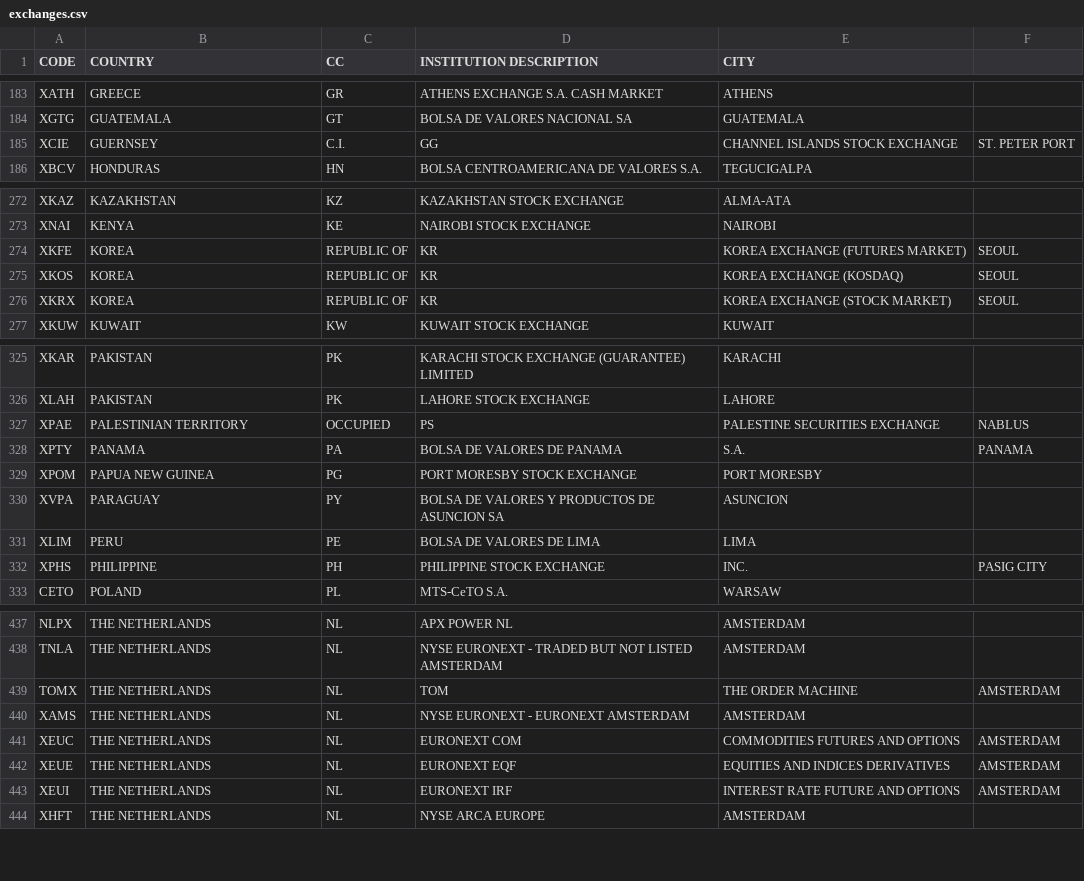
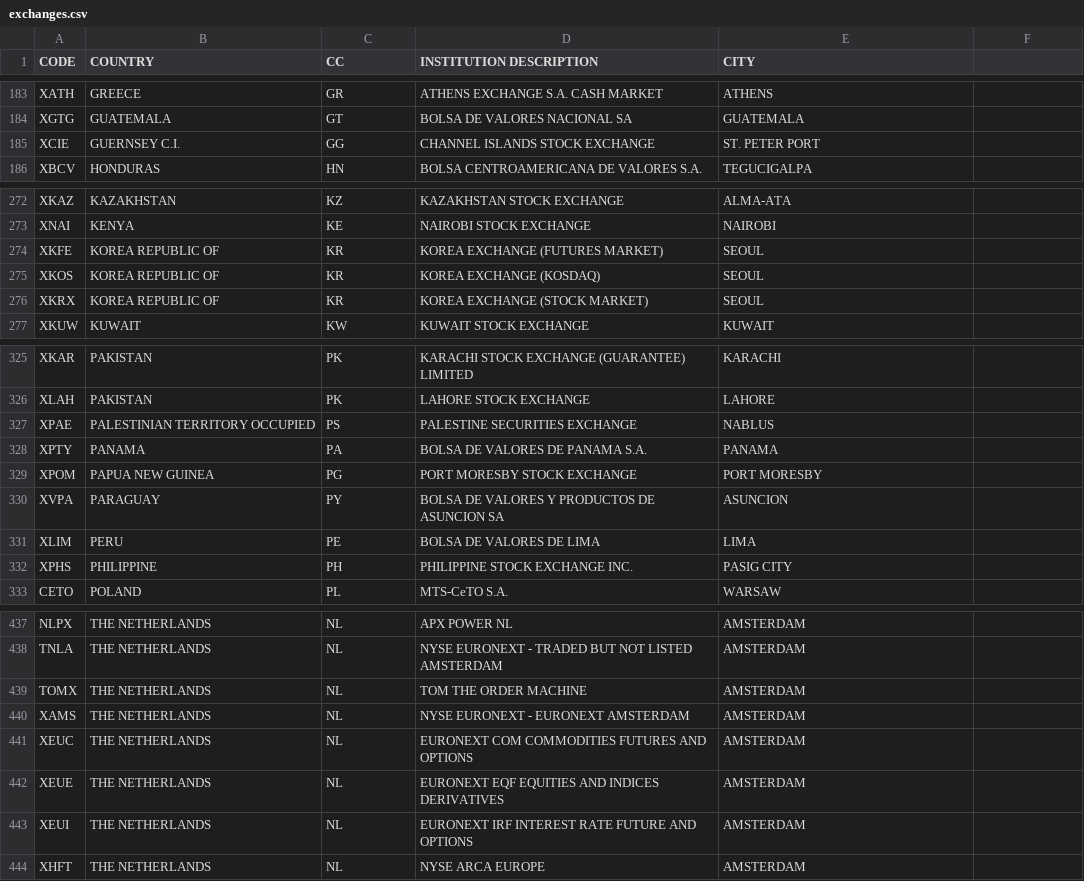
Before and after one commit to abhikalitra/qtstalker, a CSV file: docs/exchanges.csv, drawn as a sheet; only a part is shown, gaps mark what is left out; the diff covers the shown part only.

Commit message:
*** empty log message ***

```diff
--- a/docs/exchanges.csv
+++ b/docs/exchanges.csv
@@ -184,3 +184,3 @@ XATH,GREECE,GR,ATHENS EXCHANGE S.A. CASH MARKET,ATHENS
 XGTG,GUATEMALA,GT,BOLSA DE VALORES NACIONAL SA,GUATEMALA
-XCIE,GUERNSEY, C.I.,GG,CHANNEL ISLANDS STOCK EXCHANGE,ST.  PETER PORT
+XCIE,GUERNSEY C.I.,GG,CHANNEL ISLANDS STOCK EXCHANGE,ST. PETER PORT
 XBCV,HONDURAS,HN,BOLSA CENTROAMERICANA DE VALORES S.A.,TEGUCIGALPA
@@ -273,5 +273,5 @@ XKAZ,KAZAKHSTAN,KZ,KAZAKHSTAN STOCK EXCHANGE,ALMA-ATA
 XNAI,KENYA,KE,NAIROBI STOCK EXCHANGE,NAIROBI
-XKFE,KOREA, REPUBLIC OF,KR,KOREA EXCHANGE (FUTURES MARKET),SEOUL
-XKOS,KOREA, REPUBLIC OF,KR,KOREA EXCHANGE (KOSDAQ),SEOUL
-XKRX,KOREA, REPUBLIC OF,KR,KOREA EXCHANGE (STOCK MARKET),SEOUL
+XKFE,KOREA REPUBLIC OF,KR,KOREA EXCHANGE (FUTURES MARKET),SEOUL
+XKOS,KOREA REPUBLIC OF,KR,KOREA EXCHANGE (KOSDAQ),SEOUL
+XKRX,KOREA REPUBLIC OF,KR,KOREA EXCHANGE (STOCK MARKET),SEOUL
 XKUW,KUWAIT,KW,KUWAIT STOCK EXCHANGE,KUWAIT
@@ -326,4 +326,4 @@ XKAR,PAKISTAN,PK,KARACHI STOCK EXCHANGE (GUARANTEE) LIMITED,KARACHI
 XLAH,PAKISTAN,PK,LAHORE STOCK EXCHANGE,LAHORE
-XPAE,PALESTINIAN TERRITORY, OCCUPIED,PS,PALESTINE SECURITIES EXCHANGE,NABLUS
-XPTY,PANAMA,PA,BOLSA DE VALORES DE PANAMA, S.A.,PANAMA
+XPAE,PALESTINIAN TERRITORY OCCUPIED,PS,PALESTINE SECURITIES EXCHANGE,NABLUS
+XPTY,PANAMA,PA,BOLSA DE VALORES DE PANAMA S.A.,PANAMA
 XPOM,PAPUA NEW GUINEA,PG,PORT MORESBY STOCK EXCHANGE,PORT MORESBY
@@ -331,3 +331,3 @@ XVPA,PARAGUAY,PY,BOLSA DE VALORES Y PRODUCTOS DE ASUNCION SA,ASUNCION
 XLIM,PERU,PE,BOLSA DE VALORES DE LIMA,LIMA
-XPHS,PHILIPPINE,PH,PHILIPPINE STOCK EXCHANGE, INC.,PASIG CITY
+XPHS,PHILIPPINE,PH,PHILIPPINE STOCK EXCHANGE INC.,PASIG CITY
 CETO,POLAND,PL,MTS-CeTO S.A.,WARSAW
@@ -438,7 +438,7 @@ NLPX,THE NETHERLANDS,NL,APX POWER NL,AMSTERDAM
 TNLA,THE NETHERLANDS,NL,NYSE EURONEXT - TRADED BUT NOT LISTED AMSTERDAM,AMSTERDAM
-TOMX,THE NETHERLANDS,NL,TOM, THE ORDER MACHINE,AMSTERDAM
+TOMX,THE NETHERLANDS,NL,TOM THE ORDER MACHINE,AMSTERDAM
 XAMS,THE NETHERLANDS,NL,NYSE EURONEXT - EURONEXT AMSTERDAM,AMSTERDAM
-XEUC,THE NETHERLANDS,NL,EURONEXT COM, COMMODITIES FUTURES AND OPTIONS,AMSTERDAM
-XEUE,THE NETHERLANDS,NL,EURONEXT EQF, EQUITIES AND INDICES DERIVATIVES,AMSTERDAM
-XEUI,THE NETHERLANDS,NL,EURONEXT IRF, INTEREST RATE FUTURE AND OPTIONS,AMSTERDAM
+XEUC,THE NETHERLANDS,NL,EURONEXT COM COMMODITIES FUTURES AND OPTIONS,AMSTERDAM
+XEUE,THE NETHERLANDS,NL,EURONEXT EQF EQUITIES AND INDICES DERIVATIVES,AMSTERDAM
+XEUI,THE NETHERLANDS,NL,EURONEXT IRF INTEREST RATE FUTURE AND OPTIONS,AMSTERDAM
 XHFT,THE NETHERLANDS,NL,NYSE ARCA EUROPE,AMSTERDAM
```
Also changed, not shown: 55 edited cells elsewhere in this file, 13 other files.
